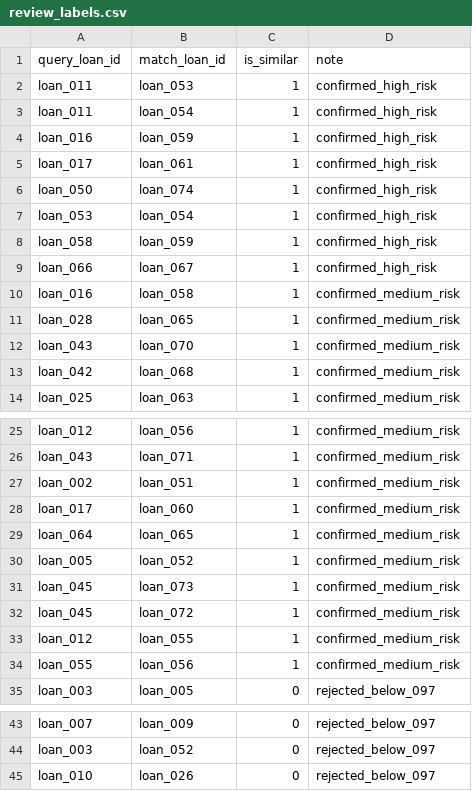
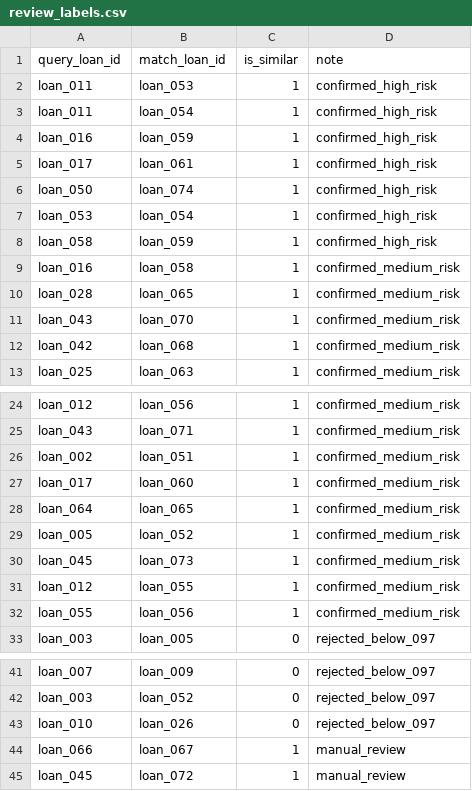
Before and after one commit to blank374/jinchuang, a CSV file: outputs/mvp/review_labels.csv, drawn as a sheet; only a part is shown, gaps mark what is left out.

```diff
--- a/outputs/mvp/review_labels.csv
+++ b/outputs/mvp/review_labels.csv
@@ -8,3 +8,2 @@ loan_053,loan_054,1,confirmed_high_risk
 loan_058,loan_059,1,confirmed_high_risk
-loan_066,loan_067,1,confirmed_high_risk
 loan_016,loan_058,1,confirmed_medium_risk
@@ -31,3 +30,2 @@ loan_005,loan_052,1,confirmed_medium_risk
 loan_045,loan_073,1,confirmed_medium_risk
-loan_045,loan_072,1,confirmed_medium_risk
 loan_012,loan_055,1,confirmed_medium_risk
@@ -45 +43,3 @@ loan_003,loan_052,0,rejected_below_097
 loan_010,loan_026,0,rejected_below_097
+loan_066,loan_067,1,manual_review
+loan_045,loan_072,1,manual_review
```
Also changed, not shown: outputs/mvp/risk_graph_edges.csv, outputs/mvp/risk_graph_nodes.csv, 12 other files.
